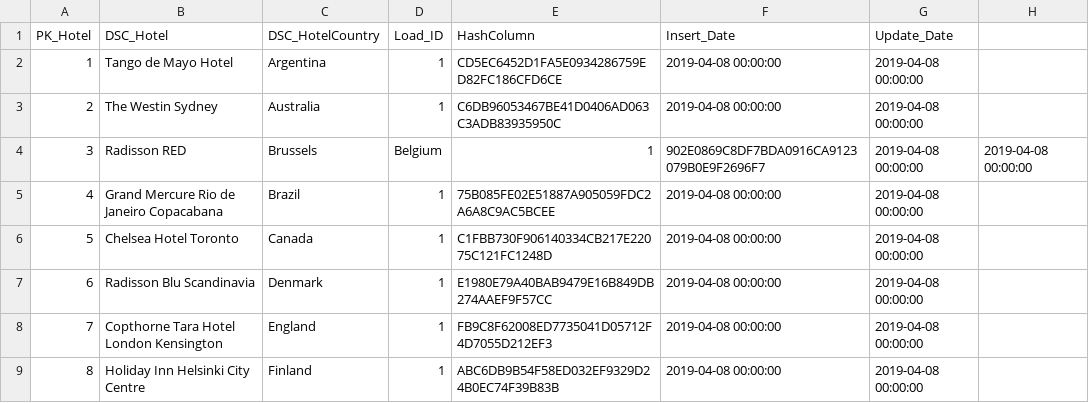
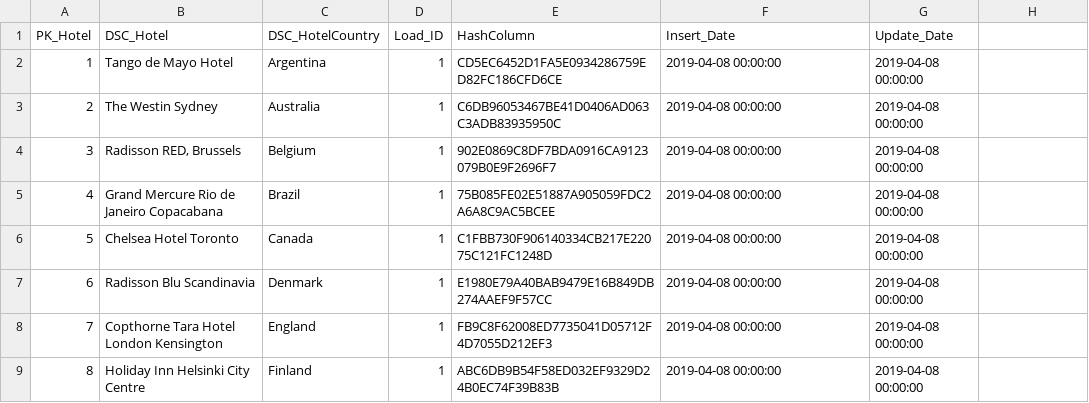
Before and after one commit to siwardean/pyspark_etl_boilerplate, a CSV file: data/dreamAirlines_DW/dimHotel.csv, drawn as a sheet; only a part is shown; the diff names each change by its address in the sheet, - before the commit and + after, or states it on an @@ line.

```diff
--- a/data/dreamAirlines_DW/dimHotel.csv
+++ b/data/dreamAirlines_DW/dimHotel.csv
-B4 (DSC_Hotel): Radisson RED
+B4 (DSC_Hotel): Radisson RED, Brussels
-C4 (DSC_HotelCountry): Brussels
+C4 (DSC_HotelCountry): Belgium
-D4 (Load_ID): Belgium
+D4 (Load_ID): 1
-E4 (HashColumn): 1
+E4 (HashColumn): 902E0869C8DF7BDA0916CA9123079B0E9F2696F7
-F4 (Insert_Date): 902E0869C8DF7BDA0916CA9123079B0E9F2696F7
+F4 (Insert_Date): 2019-04-08 00:00:00
-H4: 2019-04-08 00:00:00
+H4: (empty)
```
Also changed, not shown: data/dreamAirlines_DW/dimCustomer.csv, data/dreamAirlines_DW/dimHotelBooking.csv, 3 other files.
